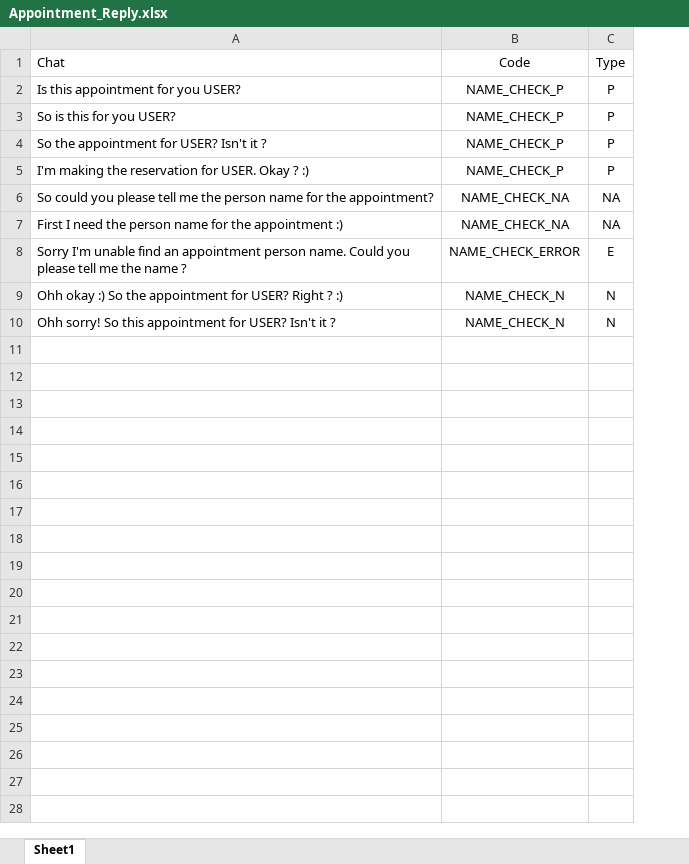
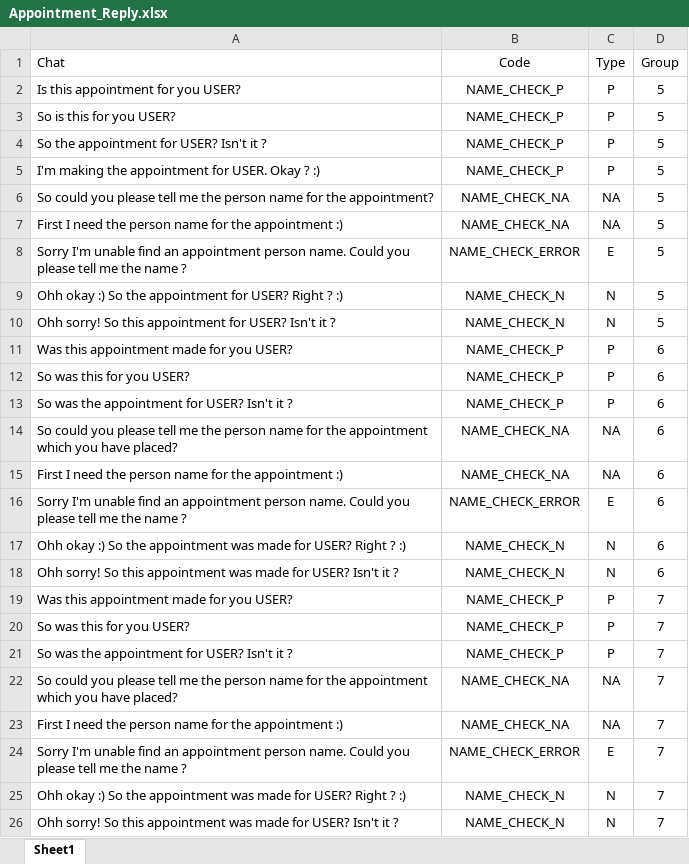
Before and after one commit to mudithsilva/text-mining, an Excel workbook: Final Project/Appointment_Reply.xlsx, sheet Sheet1, drawn as a sheet; values as stored, in another font and other column widths than the file's, no borders; the diff names each change by its address in the sheet, - before the commit and + after, or states it on an @@ line.

Commit message:
Added change and remove reservation

```diff
--- a/Final Project/Appointment_Reply.xlsx (sheet Sheet1)
+++ b/Final Project/Appointment_Reply.xlsx (sheet Sheet1)
+column D (Group), rows 2-10: all 5
-A5 (Chat): …making the reservation for USER.…
+A5 (Chat): …making the appointment for USER.…
+row 11: Was this appointment made for you USER? | NAME_CHECK_P | P | 6
+row 12: So was this for you USER? | NAME_CHECK_P | P | 6
+row 13: So was the appointment for USER? Isn't it ? | NAME_CHECK_P | P | 6
+row 14: So could you please tell me the person name for the appointment which you have placed? | NAME_CHECK_NA | NA | 6
+row 15: First I need the person name for the appointment :) | NAME_CHECK_NA | NA | 6
+row 16: Sorry I'm unable find an appointment person name. Could you please tell me the name ? | NAME_CHECK_ERROR | E | 6
+row 17: Ohh okay :) So the appointment was made for USER? Right ? :) | NAME_CHECK_N | N | 6
+row 18: Ohh sorry! So this appointment was made for USER? Isn't it ? | NAME_CHECK_N | N | 6
+row 19: Was this appointment made for you USER? | NAME_CHECK_P | P | 7
+row 20: So was this for you USER? | NAME_CHECK_P | P | 7
+row 21: So was the appointment for USER? Isn't it ? | NAME_CHECK_P | P | 7
+row 22: So could you please tell me the person name for the appointment which you have placed? | NAME_CHECK_NA | NA | 7
+row 23: First I need the person name for the appointment :) | NAME_CHECK_NA | NA | 7
+row 24: Sorry I'm unable find an appointment person name. Could you please tell me the name ? | NAME_CHECK_ERROR | E | 7
+row 25: Ohh okay :) So the appointment was made for USER? Right ? :) | NAME_CHECK_N | N | 7
+row 26: Ohh sorry! So this appointment was made for USER? Isn't it ? | NAME_CHECK_N | N | 7
```
Also changed, not shown: Final Project/ReplyChat.xlsx, 2 other files.
